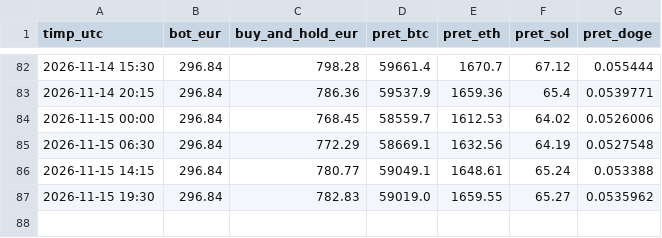
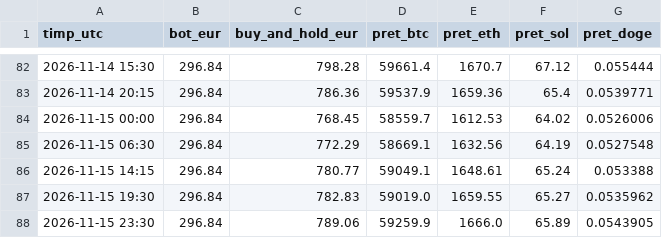
Before and after one commit to idcocias/crypto-paper-bot, a CSV file: data-agresiv/equity.csv, drawn as a sheet; only a part is shown, gaps mark what is left out; the diff names each change by its address in the sheet, - before the commit and + after, or states it on an @@ line.

```diff
--- a/data-agresiv/equity.csv
+++ b/data-agresiv/equity.csv
+row 88: 2026-11-15 23:30 | 296.84 | 789.06 | 59259.9 | 1666.0 | 65.89 | 0.0543905
```
Also changed, not shown: data/equity.csv, 3 other files.
